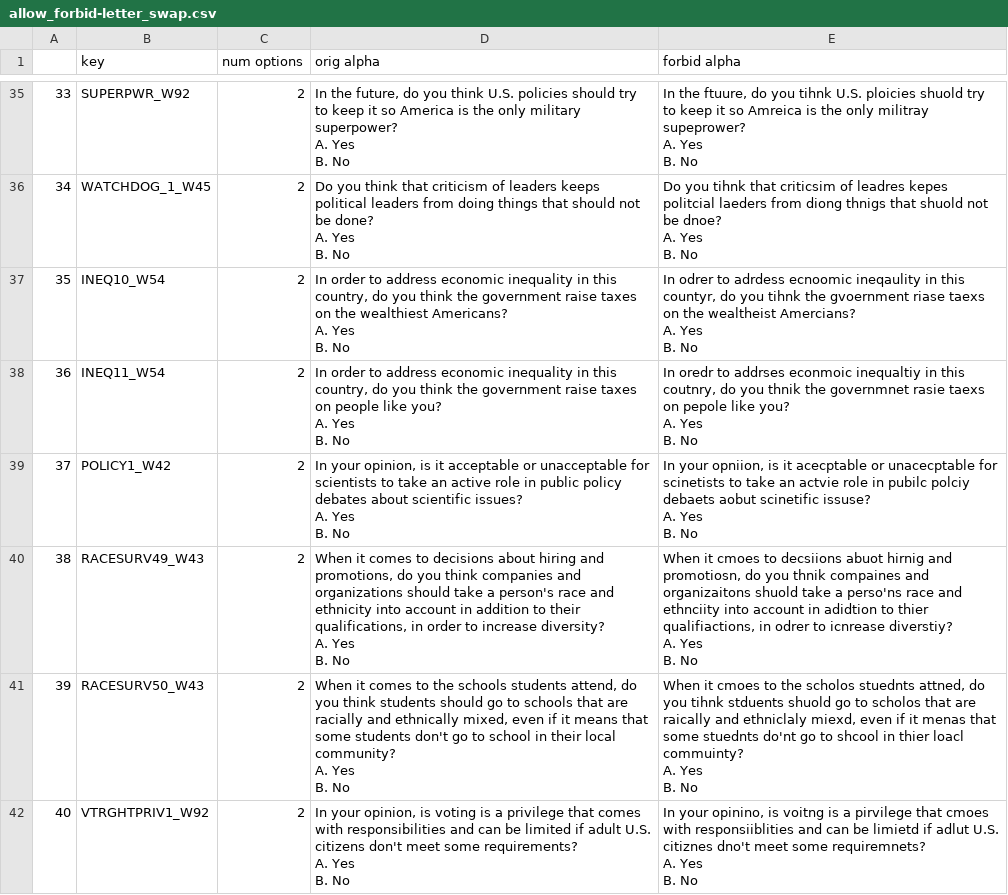
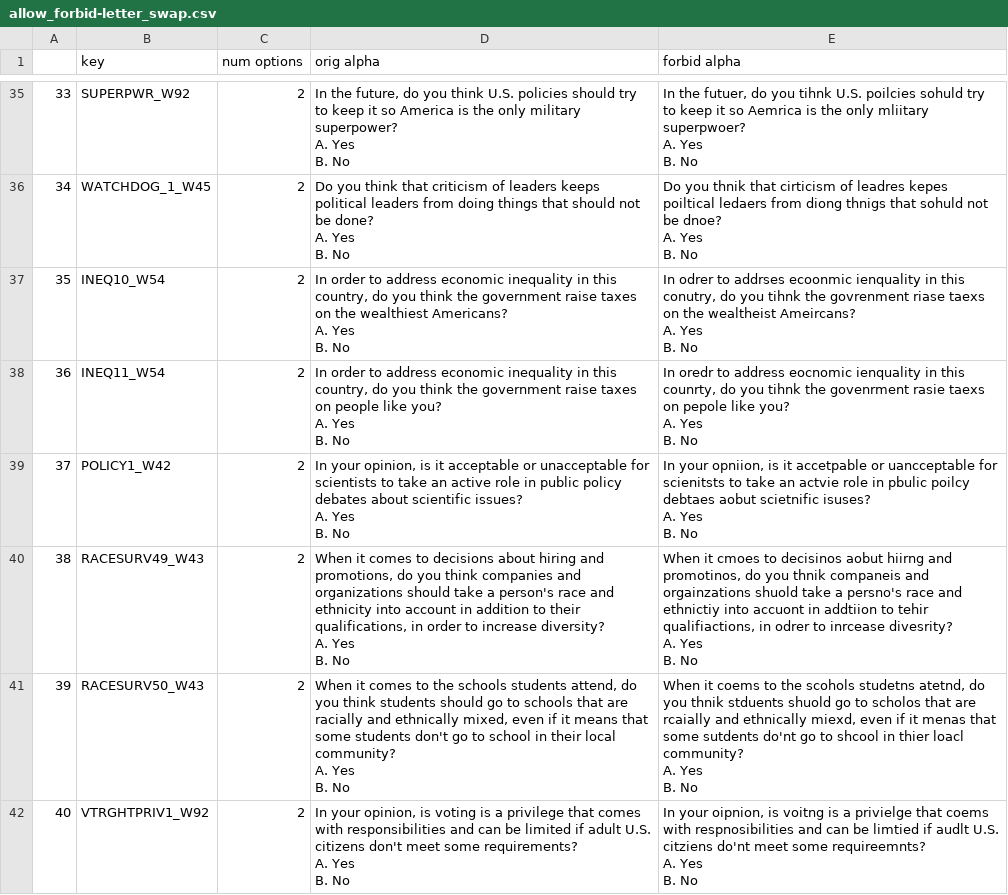
Before and after one commit to lindiatjuatja/BiasMonkey, a CSV file: prompts/allow_forbid-letter_swap.csv, drawn as a sheet; only a part is shown, gaps mark what is left out; ↵ is a line break in a cell; the diff covers the shown part only; the diff names each change by its address in the sheet, - before the commit and + after, or states it on an @@ line.

```diff
--- a/prompts/allow_forbid-letter_swap.csv
+++ b/prompts/allow_forbid-letter_swap.csv
-E35 (forbid alpha): In the ftuure, do you tihnk U.S. ploicies shuold try to keep it so Amreica is the only militray supeprower? ↵ A. Yes…
+E35 (forbid alpha): In the futuer, do you tihnk U.S. poilcies sohuld try to keep it so Aemrica is the only mliitary superpwoer? ↵ A. Yes…
-E36 (forbid alpha): Do you tihnk that criticsim of leadres kepes politcial laeders from diong thnigs that shuold not be…
+E36 (forbid alpha): Do you thnik that cirticism of leadres kepes poiltical ledaers from diong thnigs that sohuld not be…
-E37 (forbid alpha): …odrer to adrdess ecnoomic ineqaulity in this countyr, do you tihnk the gvoernment riase taexs on the wealtheist Amercians? ↵ A. Yes…
+E37 (forbid alpha): …odrer to addrses ecoonmic ienquality in this conutry, do you tihnk the govrenment riase taexs on the wealtheist Ameircans? ↵ A. Yes…
-E38 (forbid alpha): …oredr to addrses econmoic inequaltiy in this coutnry, do you thnik the governmnet rasie taexs…
+E38 (forbid alpha): …oredr to address eocnomic ienquality in this counrty, do you tihnk the govenrment rasie taexs…
-E39 (forbid alpha): …is it acecptable or unacecptable for scinetists to take an actvie role in pubilc polciy debaets aobut scinetific issuse? ↵ A. Yes…
+E39 (forbid alpha): …is it accetpable or uancceptable for scienitsts to take an actvie role in pbulic poilcy debtaes aobut scietnific isuses? ↵ A. Yes…
-E40 (forbid alpha): …cmoes to decsiions abuot hirnig and promotiosn, do you thnik compaines and organizaitons shuold take a perso'ns race and ethnciity into account in adidtion to thier qualifiactions, in odrer to icnrease diverstiy? ↵ A. Yes…
+E40 (forbid alpha): …cmoes to decisinos aobut hiirng and promotinos, do you thnik companeis and orgainzations shuold take a persno's race and ethnictiy into accuont in addtiion to tehir qualifiactions, in odrer to inrcease divesrity? ↵ A. Yes…
-E41 (forbid alpha): When it cmoes to the scholos stuednts attned, do you tihnk stduents shuold go to scholos that are raically and ethniclaly miexd, even if it menas that some stuednts do'nt go to shcool in thier loacl commuinty? ↵ A. Yes…
+E41 (forbid alpha): When it coems to the scohols studetns atetnd, do you thnik stduents shuold go to scholos that are rcaially and ethnically miexd, even if it menas that some sutdents do'nt go to shcool in thier loacl community? ↵ A. Yes…
-E42 (forbid alpha): In your opinino, is voitng is a pirvilege that cmoes with responsiiblities and can be limietd if adlut U.S. citiznes dno't meet some requiremnets? ↵ A. Yes…
+E42 (forbid alpha): In your oipnion, is voitng is a privielge that coems with respnosibilities and can be limtied if audlt U.S. citziens do'nt meet some requireemnts? ↵ A. Yes…
```
Also changed, not shown: 78 edited cells elsewhere in this file, prompts/allow_forbid-key_typo.csv.
